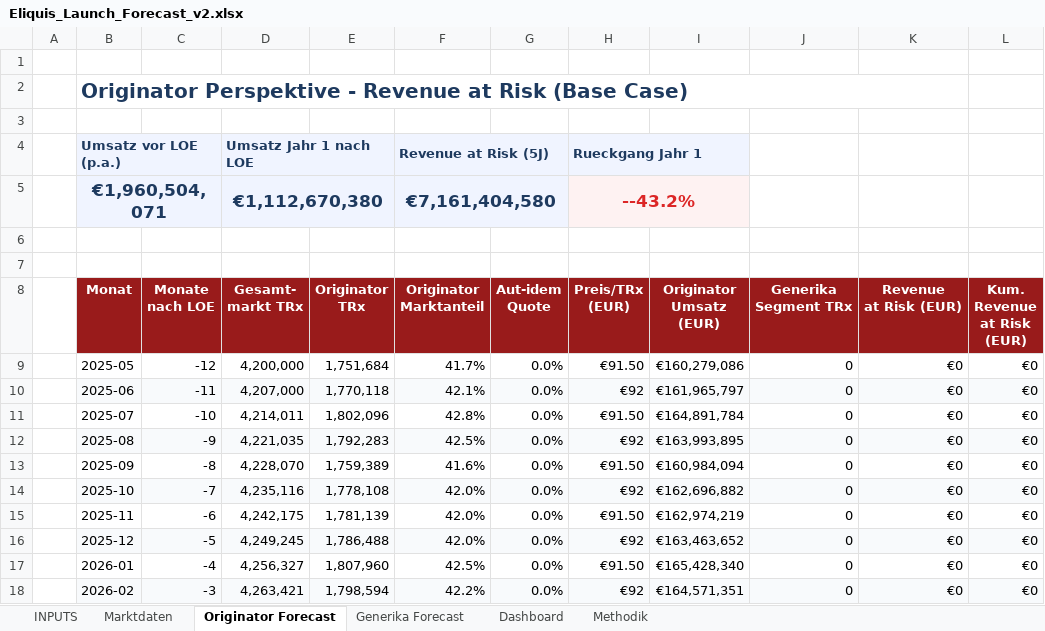
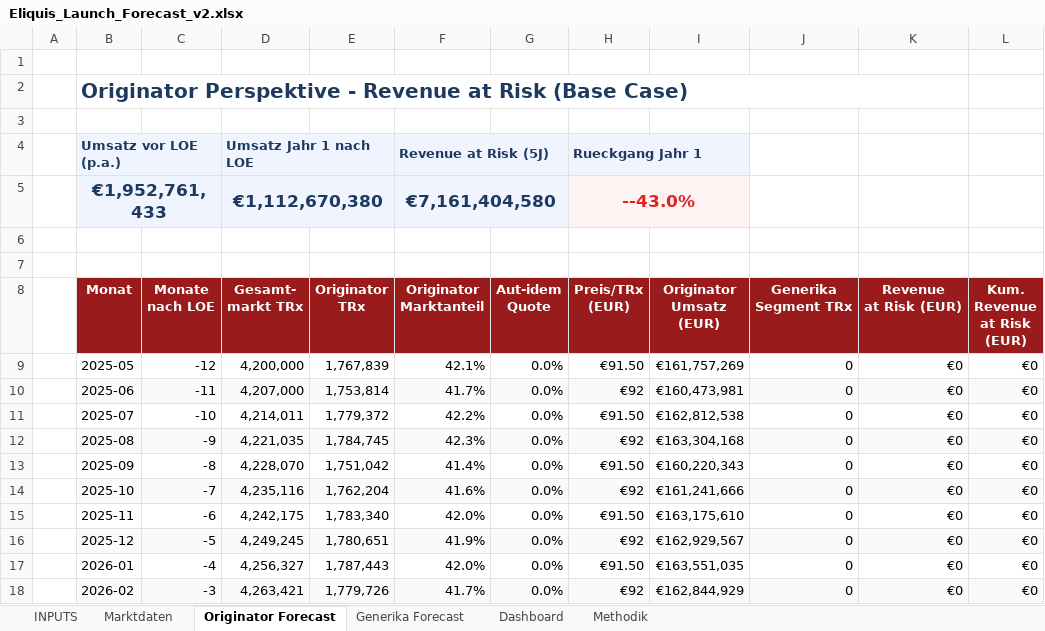
Before and after one commit to leelesemann-sys/pharma-launch-forecast, an Excel workbook: exports/Eliquis_Launch_Forecast_v2.xlsx, sheet Originator Forecast, drawn as a sheet; only a part is shown; values as stored, in another font and other column widths than the file's, no borders; charts and pictures not drawn; the diff covers the shown part only; the diff names each change by its address in the sheet, - before the commit and + after, or states it on an @@ line.

```diff
--- a/exports/Eliquis_Launch_Forecast_v2.xlsx (sheet Originator Forecast)
+++ b/exports/Eliquis_Launch_Forecast_v2.xlsx (sheet Originator Forecast)
-B5 (Monat): €1,960,504,071
+B5 (Monat): €1,952,761,433
-H5 (Preis/TRx (EUR)): --43.2%
+H5 (Preis/TRx (EUR)): --43.0%
-E9 (Originator TRx): 1,751,684
+E9 (Originator TRx): 1,767,839
-F9 (Originator Marktanteil): 41.7%
+F9 (Originator Marktanteil): 42.1%
-I9 (Originator Umsatz (EUR)): €160,279,086
+I9 (Originator Umsatz (EUR)): €161,757,269
-E10 (Originator TRx): 1,770,118
+E10 (Originator TRx): 1,753,814
-F10 (Originator Marktanteil): 42.1%
+F10 (Originator Marktanteil): 41.7%
-I10 (Originator Umsatz (EUR)): €161,965,797
+I10 (Originator Umsatz (EUR)): €160,473,981
-E11 (Originator TRx): 1,802,096
+E11 (Originator TRx): 1,779,372
-F11 (Originator Marktanteil): 42.8%
+F11 (Originator Marktanteil): 42.2%
-I11 (Originator Umsatz (EUR)): €164,891,784
+I11 (Originator Umsatz (EUR)): €162,812,538
-E12 (Originator TRx): 1,792,283
+E12 (Originator TRx): 1,784,745
-F12 (Originator Marktanteil): 42.5%
+F12 (Originator Marktanteil): 42.3%
-I12 (Originator Umsatz (EUR)): €163,993,895
+I12 (Originator Umsatz (EUR)): €163,304,168
-E13 (Originator TRx): 1,759,389
+E13 (Originator TRx): 1,751,042
-F13 (Originator Marktanteil): 41.6%
+F13 (Originator Marktanteil): 41.4%
-I13 (Originator Umsatz (EUR)): €160,984,094
+I13 (Originator Umsatz (EUR)): €160,220,343
-E14 (Originator TRx): 1,778,108
+E14 (Originator TRx): 1,762,204
-F14 (Originator Marktanteil): 42.0%
+F14 (Originator Marktanteil): 41.6%
-I14 (Originator Umsatz (EUR)): €162,696,882
+I14 (Originator Umsatz (EUR)): €161,241,666
-E15 (Originator TRx): 1,781,139
+E15 (Originator TRx): 1,783,340
-I15 (Originator Umsatz (EUR)): €162,974,219
+I15 (Originator Umsatz (EUR)): €163,175,610
-E16 (Originator TRx): 1,786,488
+E16 (Originator TRx): 1,780,651
-F16 (Originator Marktanteil): 42.0%
+F16 (Originator Marktanteil): 41.9%
-I16 (Originator Umsatz (EUR)): €163,463,652
+I16 (Originator Umsatz (EUR)): €162,929,567
-E17 (Originator TRx): 1,807,960
+E17 (Originator TRx): 1,787,443
-F17 (Originator Marktanteil): 42.5%
+F17 (Originator Marktanteil): 42.0%
-I17 (Originator Umsatz (EUR)): €165,428,340
+I17 (Originator Umsatz (EUR)): €163,551,035
-E18 (Originator TRx): 1,798,594
+E18 (Originator TRx): 1,779,726
-F18 (Originator Marktanteil): 42.2%
+F18 (Originator Marktanteil): 41.7%
-I18 (Originator Umsatz (EUR)): €164,571,351
+I18 (Originator Umsatz (EUR)): €162,844,929
```
Also changed, not shown: 5 edited cells elsewhere in this sheet, sheet Generika Forecast, sheet Dashboard, sheet INPUTS, charts or pictures, 3 other files.
